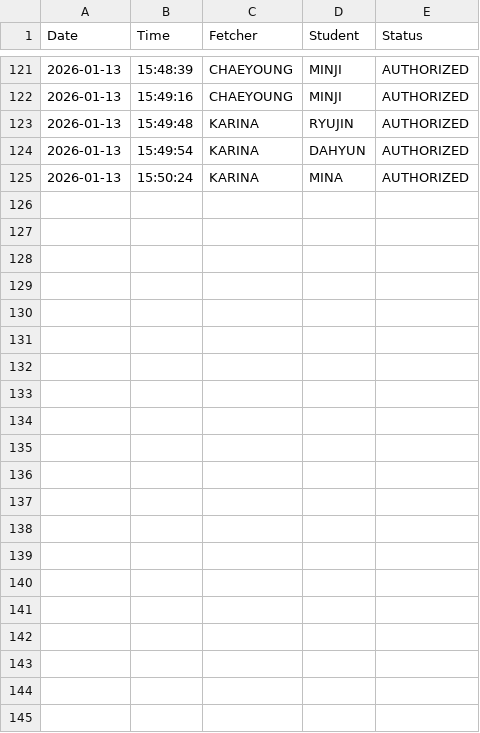
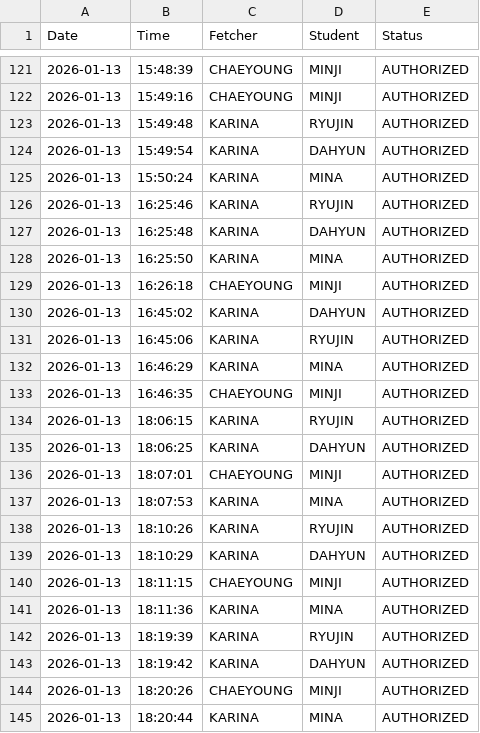
Before and after one commit to iverliz/RFIDsystem, a CSV file: thesis1/tapping/history log/history_2026-01-13.csv, drawn as a sheet; only a part is shown, gaps mark what is left out.

```diff
--- a/thesis1/tapping/history log/history_2026-01-13.csv
+++ b/thesis1/tapping/history log/history_2026-01-13.csv
@@ -125 +125,21 @@ Date,Time,Fetcher,Student,Status
 2026-01-13,15:50:24,KARINA,MINA,AUTHORIZED
+2026-01-13,16:25:46,KARINA,RYUJIN,AUTHORIZED
+2026-01-13,16:25:48,KARINA,DAHYUN,AUTHORIZED
+2026-01-13,16:25:50,KARINA,MINA,AUTHORIZED
+2026-01-13,16:26:18,CHAEYOUNG,MINJI,AUTHORIZED
+2026-01-13,16:45:02,KARINA,DAHYUN,AUTHORIZED
+2026-01-13,16:45:06,KARINA,RYUJIN,AUTHORIZED
+2026-01-13,16:46:29,KARINA,MINA,AUTHORIZED
+2026-01-13,16:46:35,CHAEYOUNG,MINJI,AUTHORIZED
+2026-01-13,18:06:15,KARINA,RYUJIN,AUTHORIZED
+2026-01-13,18:06:25,KARINA,DAHYUN,AUTHORIZED
+2026-01-13,18:07:01,CHAEYOUNG,MINJI,AUTHORIZED
+2026-01-13,18:07:53,KARINA,MINA,AUTHORIZED
+2026-01-13,18:10:26,KARINA,RYUJIN,AUTHORIZED
+2026-01-13,18:10:29,KARINA,DAHYUN,AUTHORIZED
+2026-01-13,18:11:15,CHAEYOUNG,MINJI,AUTHORIZED
+2026-01-13,18:11:36,KARINA,MINA,AUTHORIZED
+2026-01-13,18:19:39,KARINA,RYUJIN,AUTHORIZED
+2026-01-13,18:19:42,KARINA,DAHYUN,AUTHORIZED
+2026-01-13,18:20:26,CHAEYOUNG,MINJI,AUTHORIZED
+2026-01-13,18:20:44,KARINA,MINA,AUTHORIZED
```
Also changed, not shown: 4 other files.
